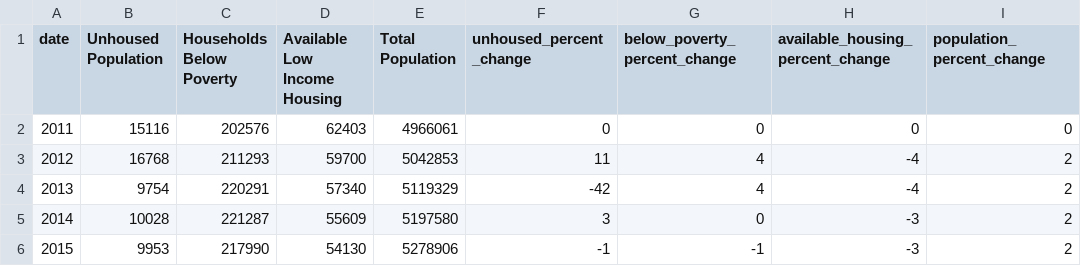
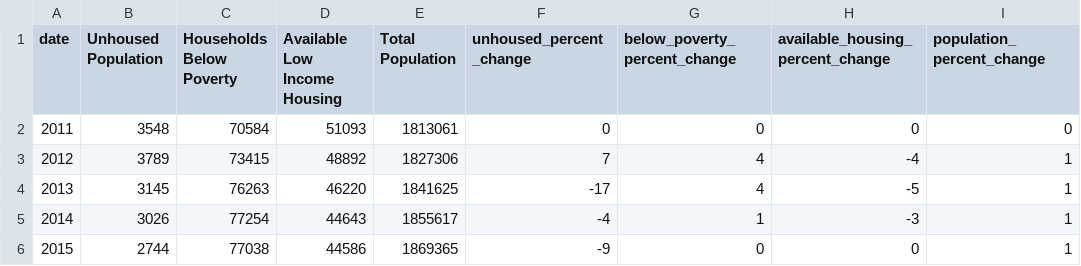
Before and after one commit to thisteensy/deDomiciled_data, a CSV file: state_data.csv, drawn as a sheet; only a part is shown; the diff covers the shown part only.

Commit message:
fixes section2.js so that the chartMap function receives state data and can render the chart.

```diff
--- a/state_data.csv
+++ b/state_data.csv
@@ -1,6 +1,6 @@
 date,Unhoused Population,Households Below Poverty,Available Low Income Housing,Total Population,unhoused_percent_change,below_poverty_percent_change,available_housing_percent_change,population_percent_change
-2011,15116,202576,62403,4966061,0,0,0,0
-2012,16768,211293,59700,5042853,11,4,-4,2
-2013,9754,220291,57340,5119329,-42,4,-4,2
-2014,10028,221287,55609,5197580,3,0,-3,2
-2015,9953,217990,54130,5278906,-1,-1,-3,2
+2011,3548,70584,51093,1813061,0,0,0,0
+2012,3789,73415,48892,1827306,7,4,-4,1
+2013,3145,76263,46220,1841625,-17,4,-5,1
+2014,3026,77254,44643,1855617,-4,1,-3,1
+2015,2744,77038,44586,1869365,-9,0,0,1
```
Also changed, not shown: 29 edited cells elsewhere in this file, 4 other files.
